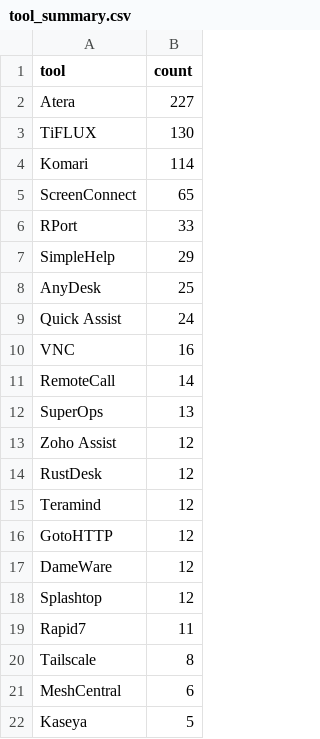
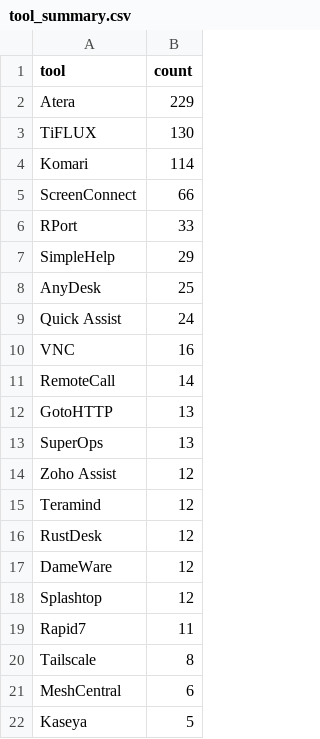
Before and after one commit to Threat-Hunting-Journal/RMM-Tool-Tracking, a CSV file: docs/tool_summary.csv, drawn as a sheet; only a part is shown.

```diff
--- a/docs/tool_summary.csv
+++ b/docs/tool_summary.csv
@@ -1,6 +1,6 @@
 tool,count
-Atera,227
+Atera,229
 TiFLUX,130
 Komari,114
-ScreenConnect,65
+ScreenConnect,66
 RPort,33
@@ -11,7 +11,7 @@ VNC,16
 RemoteCall,14
+GotoHTTP,13
 SuperOps,13
 Zoho Assist,12
+Teramind,12
 RustDesk,12
-Teramind,12
-GotoHTTP,12
 DameWare,12
```
Also changed, not shown: docs/findings.csv, findings.csv, 1 other file.
